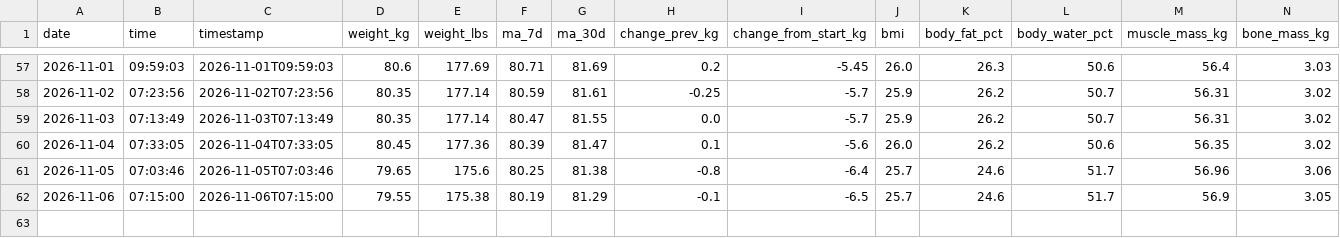
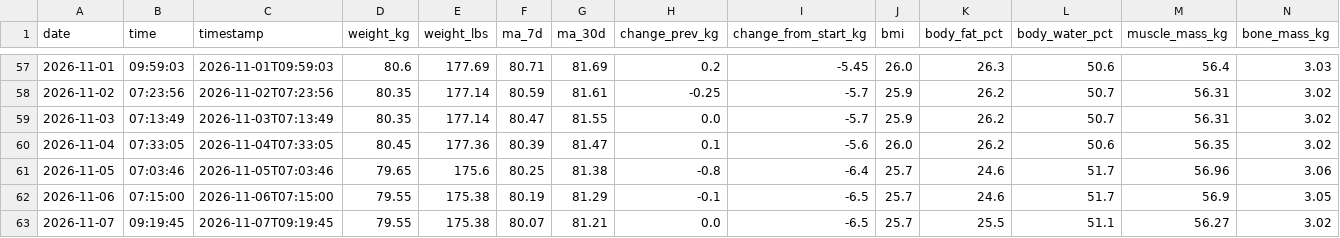
Before and after one commit to lucacozzuto/my_weight, a CSV file: data/weight_history.csv, drawn as a sheet; only a part is shown, gaps mark what is left out; rows hold the shown columns only; the diff names each change by its address in the sheet, - before the commit and + after, or states it on an @@ line.

```diff
--- a/data/weight_history.csv
+++ b/data/weight_history.csv
+row 63: 2026-11-07 | 09:19:45 | 2026-11-07T09:19:45 | 79.55 | 175.38 | 80.07 | 81.21 | 0.0 | -6.5 | 25.7 | 25.5 | 51.1 | 56.27 | 3.02
```
Also changed, not shown: 3 other files.
